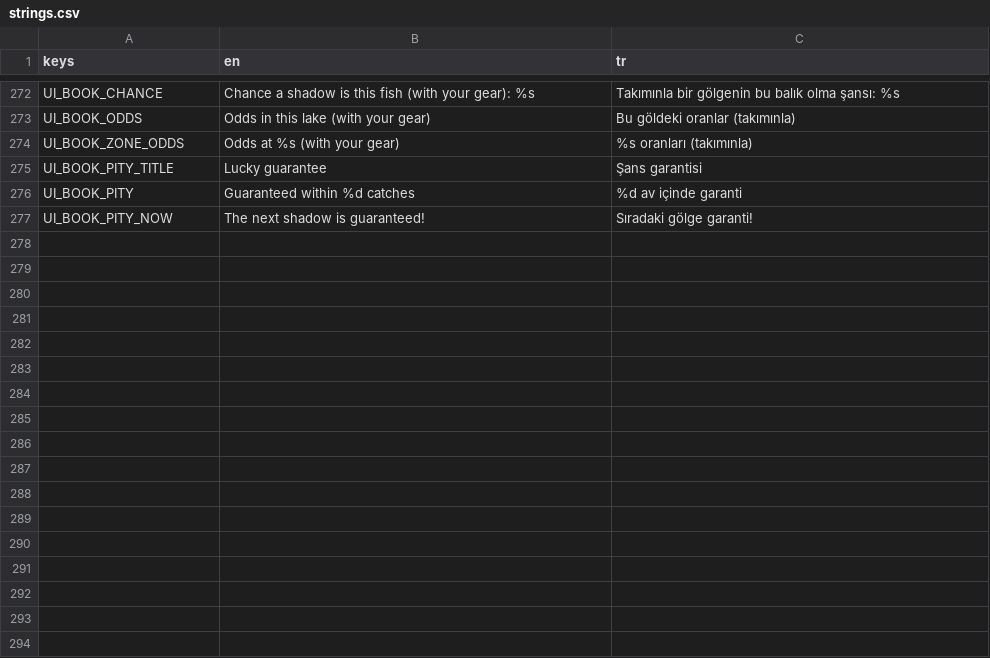
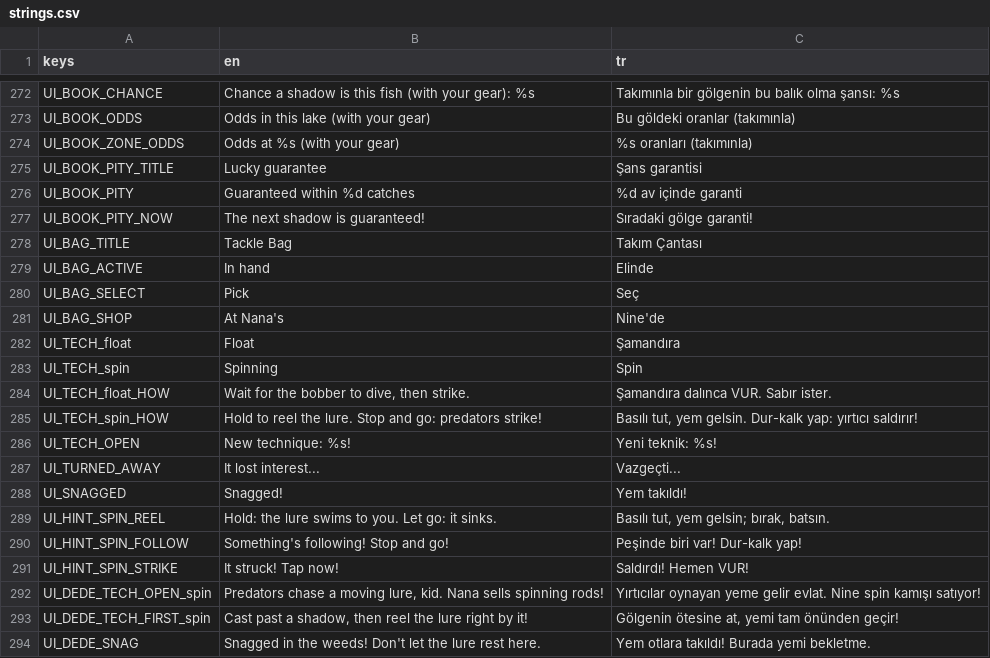
Before and after one commit to ErsinAydogmuss/game1, a CSV file: localization/strings.csv, drawn as a sheet; only a part is shown, gaps mark what is left out; the diff names each change by its address in the sheet, - before the commit and + after, or states it on an @@ line.

```diff
--- a/localization/strings.csv
+++ b/localization/strings.csv
+row 278: UI_BAG_TITLE | Tackle Bag | Takım Çantası
+row 279: UI_BAG_ACTIVE | In hand | Elinde
+row 280: UI_BAG_SELECT | Pick | Seç
+row 281: UI_BAG_SHOP | At Nana's | Nine'de
+row 282: UI_TECH_float | Float | Şamandıra
+row 283: UI_TECH_spin | Spinning | Spin
+row 284: UI_TECH_float_HOW | Wait for the bobber to dive, then strike. | Şamandıra dalınca VUR. Sabır ister.
+row 285: UI_TECH_spin_HOW | Hold to reel the lure. Stop and go: predators strike! | Basılı tut, yem gelsin. Dur-kalk yap: yırtıcı saldırır!
+row 286: UI_TECH_OPEN | New technique: %s! | Yeni teknik: %s!
+row 287: UI_TURNED_AWAY | It lost interest... | Vazgeçti...
+row 288: UI_SNAGGED | Snagged! | Yem takıldı!
+row 289: UI_HINT_SPIN_REEL | Hold: the lure swims to you. Let go: it sinks. | Basılı tut, yem gelsin; bırak, batsın.
+row 290: UI_HINT_SPIN_FOLLOW | Something's following! Stop and go! | Peşinde biri var! Dur-kalk yap!
+row 291: UI_HINT_SPIN_STRIKE | It struck! Tap now! | Saldırdı! Hemen VUR!
+row 292: UI_DEDE_TECH_OPEN_spin | Predators chase a moving lure, kid. Nana sells spinning rods! | Yırtıcılar oynayan yeme gelir evlat. Nine spin kamışı satıyor!
+row 293: UI_DEDE_TECH_FIRST_spin | Cast past a shadow, then reel the lure right by it! | Gölgenin ötesine at, yemi tam önünden geçir!
+row 294: UI_DEDE_SNAG | Snagged in the weeds! Don't let the lure rest here. | Yem otlara takıldı! Burada yemi bekletme.
```
Also changed, not shown: 37 other files.
